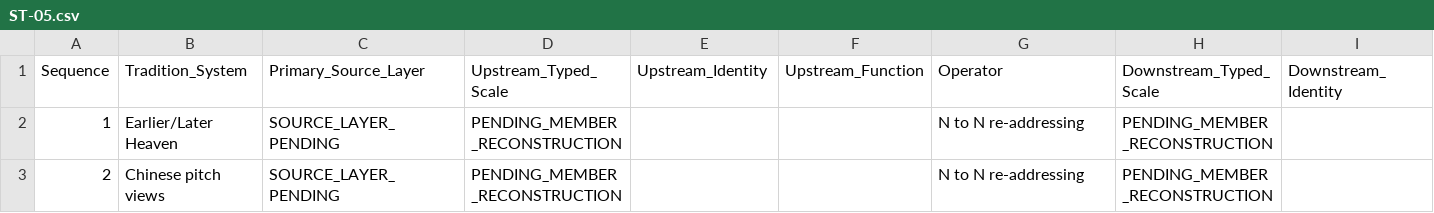
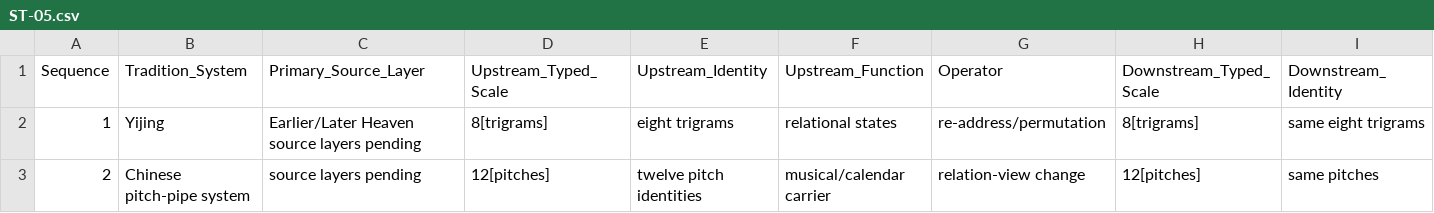
Before and after one commit to AlkaiDynamics/AYLI, a CSV file: atlas/transforms/ST-05.csv, drawn as a sheet; only a part is shown; the diff covers the shown part only; the diff names each change by its address in the sheet, - before the commit and + after, or states it on an @@ line.

```diff
--- a/atlas/transforms/ST-05.csv
+++ b/atlas/transforms/ST-05.csv
-B2 (Tradition_System): Earlier/Later Heaven
+B2 (Tradition_System): Yijing
-C2 (Primary_Source_Layer): SOURCE_LAYER_PENDING
+C2 (Primary_Source_Layer): Earlier/Later Heaven source layers pending
-D2 (Upstream_Typed_Scale): PENDING_MEMBER_RECONSTRUCTION
+D2 (Upstream_Typed_Scale): 8[trigrams]
-E2 (Upstream_Identity): (empty)
+E2 (Upstream_Identity): eight trigrams
-F2 (Upstream_Function): (empty)
+F2 (Upstream_Function): relational states
-G2 (Operator): N to N re-addressing
+G2 (Operator): re-address/permutation
-H2 (Downstream_Typed_Scale): PENDING_MEMBER_RECONSTRUCTION
+H2 (Downstream_Typed_Scale): 8[trigrams]
-I2 (Downstream_Identity): (empty)
+I2 (Downstream_Identity): same eight trigrams
-B3 (Tradition_System): Chinese pitch views
+B3 (Tradition_System): Chinese pitch-pipe system
-C3 (Primary_Source_Layer): SOURCE_LAYER_PENDING
+C3 (Primary_Source_Layer): source layers pending
-D3 (Upstream_Typed_Scale): PENDING_MEMBER_RECONSTRUCTION
+D3 (Upstream_Typed_Scale): 12[pitches]
-E3 (Upstream_Identity): (empty)
+E3 (Upstream_Identity): twelve pitch identities
-F3 (Upstream_Function): (empty)
+F3 (Upstream_Function): musical/calendar carrier
-G3 (Operator): N to N re-addressing
+G3 (Operator): relation-view change
-H3 (Downstream_Typed_Scale): PENDING_MEMBER_RECONSTRUCTION
+H3 (Downstream_Typed_Scale): 12[pitches]
-I3 (Downstream_Identity): (empty)
+I3 (Downstream_Identity): same pitches
```
Also changed, not shown: 66 edited cells elsewhere in this file, atlas/transforms/ST-06.csv, atlas/transforms/ST-11.csv, 18 other files.
